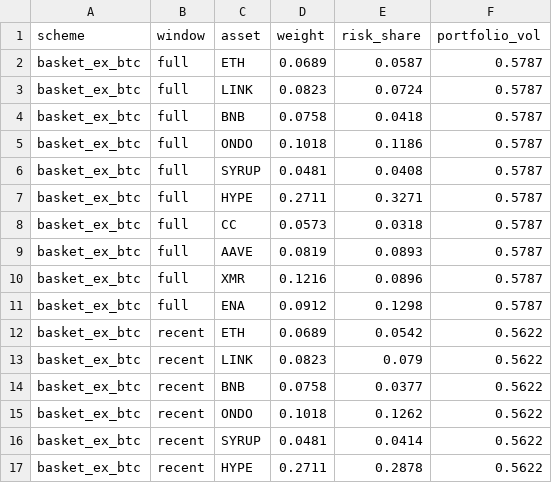
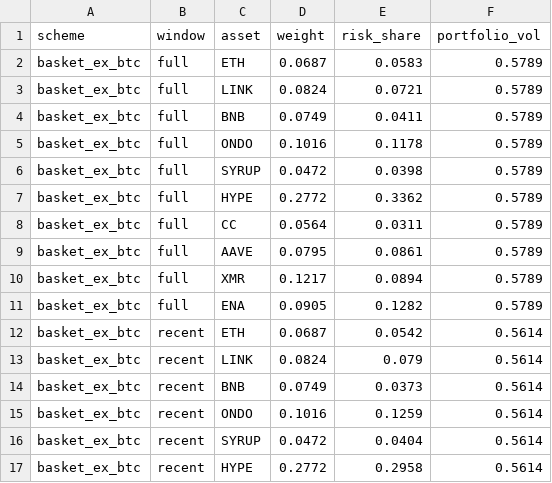
Before and after one commit to andresmqz/amsig-baskets, a CSV file: data/risk_contributions.csv, drawn as a sheet; only a part is shown; the diff covers the shown part only.

```diff
--- a/data/risk_contributions.csv
+++ b/data/risk_contributions.csv
@@ -1,17 +1,17 @@
 scheme,window,asset,weight,risk_share,portfolio_vol
-basket_ex_btc,full,ETH,0.0689,0.0587,0.5787
-basket_ex_btc,full,LINK,0.0823,0.0724,0.5787
-basket_ex_btc,full,BNB,0.0758,0.0418,0.5787
-basket_ex_btc,full,ONDO,0.1018,0.1186,0.5787
-basket_ex_btc,full,SYRUP,0.0481,0.0408,0.5787
-basket_ex_btc,full,HYPE,0.2711,0.3271,0.5787
-basket_ex_btc,full,CC,0.0573,0.0318,0.5787
-basket_ex_btc,full,AAVE,0.0819,0.0893,0.5787
-basket_ex_btc,full,XMR,0.1216,0.0896,0.5787
-basket_ex_btc,full,ENA,0.0912,0.1298,0.5787
-basket_ex_btc,recent,ETH,0.0689,0.0542,0.5622
-basket_ex_btc,recent,LINK,0.0823,0.079,0.5622
-basket_ex_btc,recent,BNB,0.0758,0.0377,0.5622
-basket_ex_btc,recent,ONDO,0.1018,0.1262,0.5622
-basket_ex_btc,recent,SYRUP,0.0481,0.0414,0.5622
-basket_ex_btc,recent,HYPE,0.2711,0.2878,0.5622
+basket_ex_btc,full,ETH,0.0687,0.0583,0.5789
+basket_ex_btc,full,LINK,0.0824,0.0721,0.5789
+basket_ex_btc,full,BNB,0.0749,0.0411,0.5789
+basket_ex_btc,full,ONDO,0.1016,0.1178,0.5789
+basket_ex_btc,full,SYRUP,0.0472,0.0398,0.5789
+basket_ex_btc,full,HYPE,0.2772,0.3362,0.5789
+basket_ex_btc,full,CC,0.0564,0.0311,0.5789
+basket_ex_btc,full,AAVE,0.0795,0.0861,0.5789
+basket_ex_btc,full,XMR,0.1217,0.0894,0.5789
+basket_ex_btc,full,ENA,0.0905,0.1282,0.5789
+basket_ex_btc,recent,ETH,0.0687,0.0542,0.5614
+basket_ex_btc,recent,LINK,0.0824,0.079,0.5614
+basket_ex_btc,recent,BNB,0.0749,0.0373,0.5614
+basket_ex_btc,recent,ONDO,0.1016,0.1259,0.5614
+basket_ex_btc,recent,SYRUP,0.0472,0.0404,0.5614
+basket_ex_btc,recent,HYPE,0.2772,0.2958,0.5614
```
Also changed, not shown: 75 edited cells elsewhere in this file, data/contributions.csv, data/index.csv, 6 other files.
